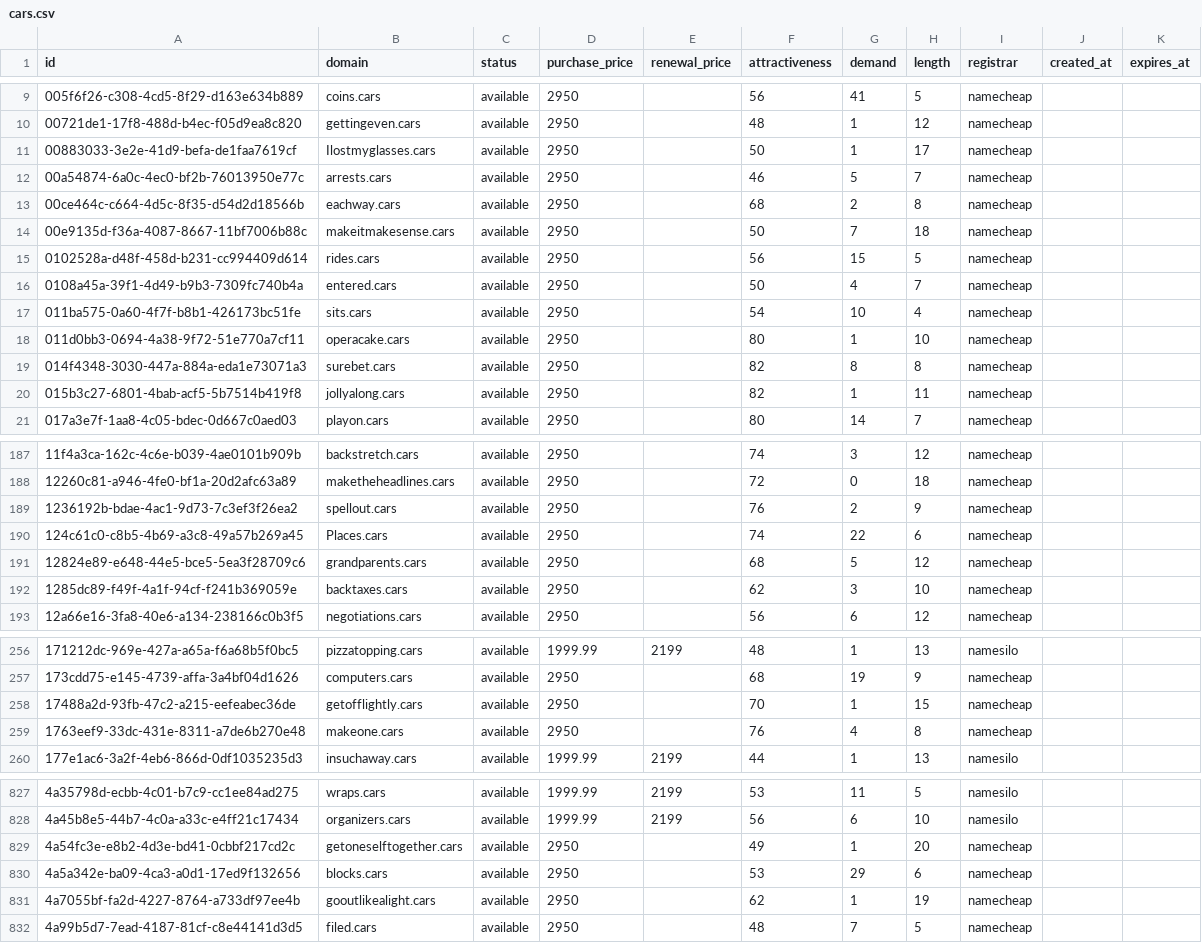
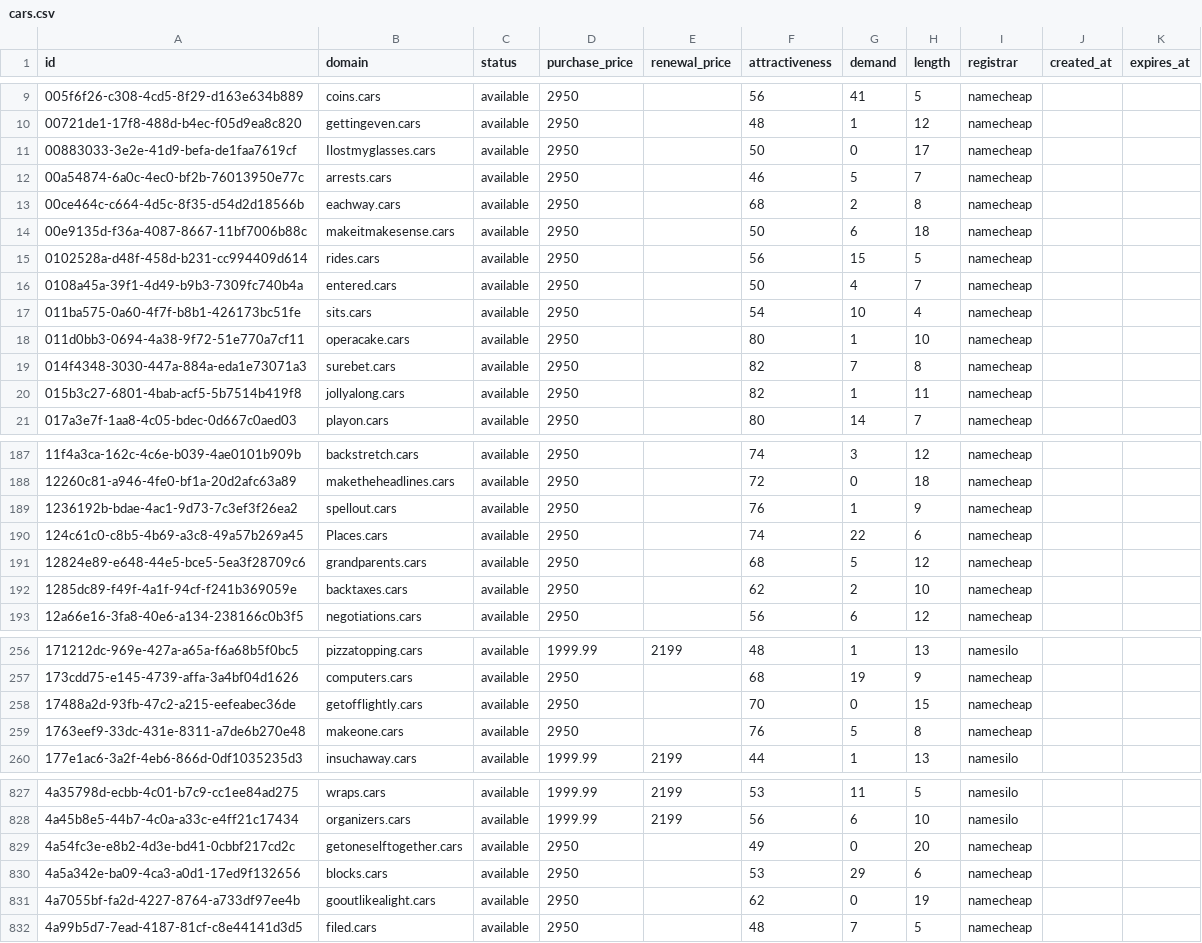
Before and after one commit to UniqueDomains/cars-oneword-domains, a CSV file: cars.csv, drawn as a sheet; only a part is shown, gaps mark what is left out; the diff covers the shown part only.

Commit message:
Domains update

```diff
--- a/cars.csv
+++ b/cars.csv
@@ -10,6 +10,6 @@ id,domain,status,purchase_price,renewal_price,attractiveness,demand,length,regis
 00721de1-17f8-488d-b4ec-f05d9ea8c820,gettingeven.cars,available,2950,,48,1,12,namecheap,,
-00883033-3e2e-41d9-befa-de1faa7619cf,Ilostmyglasses.cars,available,2950,,50,1,17,namecheap,,
+00883033-3e2e-41d9-befa-de1faa7619cf,Ilostmyglasses.cars,available,2950,,50,0,17,namecheap,,
 00a54874-6a0c-4ec0-bf2b-76013950e77c,arrests.cars,available,2950,,46,5,7,namecheap,,
 00ce464c-c664-4d5c-8f35-d54d2d18566b,eachway.cars,available,2950,,68,2,8,namecheap,,
-00e9135d-f36a-4087-8667-11bf7006b88c,makeitmakesense.cars,available,2950,,50,7,18,namecheap,,
+00e9135d-f36a-4087-8667-11bf7006b88c,makeitmakesense.cars,available,2950,,50,6,18,namecheap,,
 0102528a-d48f-458d-b231-cc994409d614,rides.cars,available,2950,,56,15,5,namecheap,,
@@ -18,3 +18,3 @@ id,domain,status,purchase_price,renewal_price,attractiveness,demand,length,regis
 011d0bb3-0694-4a38-9f72-51e770a7cf11,operacake.cars,available,2950,,80,1,10,namecheap,,
-014f4348-3030-447a-884a-eda1e73071a3,surebet.cars,available,2950,,82,8,8,namecheap,,
+014f4348-3030-447a-884a-eda1e73071a3,surebet.cars,available,2950,,82,7,8,namecheap,,
 015b3c27-6801-4bab-acf5-5b7514b419f8,jollyalong.cars,available,2950,,82,1,11,namecheap,,
@@ -188,6 +188,6 @@ id,domain,status,purchase_price,renewal_price,attractiveness,demand,length,regis
 12260c81-a946-4fe0-bf1a-20d2afc63a89,maketheheadlines.cars,available,2950,,72,0,18,namecheap,,
-1236192b-bdae-4ac1-9d73-7c3ef3f26ea2,spellout.cars,available,2950,,76,2,9,namecheap,,
+1236192b-bdae-4ac1-9d73-7c3ef3f26ea2,spellout.cars,available,2950,,76,1,9,namecheap,,
 124c61c0-c8b5-4b69-a3c8-49a57b269a45,Places.cars,available,2950,,74,22,6,namecheap,,
 12824e89-e648-44e5-bce5-5ea3f28709c6,grandparents.cars,available,2950,,68,5,12,namecheap,,
-1285dc89-f49f-4a1f-94cf-f241b369059e,backtaxes.cars,available,2950,,62,3,10,namecheap,,
+1285dc89-f49f-4a1f-94cf-f241b369059e,backtaxes.cars,available,2950,,62,2,10,namecheap,,
 12a66e16-3fa8-40e6-a134-238166c0b3f5,negotiations.cars,available,2950,,56,6,12,namecheap,,
@@ -257,4 +257,4 @@ id,domain,status,purchase_price,renewal_price,attractiveness,demand,length,regis
 173cdd75-e145-4739-affa-3a4bf04d1626,computers.cars,available,2950,,68,19,9,namecheap,,
-17488a2d-93fb-47c2-a215-eefeabec36de,getofflightly.cars,available,2950,,70,1,15,namecheap,,
-1763eef9-33dc-431e-8311-a7de6b270e48,makeone.cars,available,2950,,76,4,8,namecheap,,
+17488a2d-93fb-47c2-a215-eefeabec36de,getofflightly.cars,available,2950,,70,0,15,namecheap,,
+1763eef9-33dc-431e-8311-a7de6b270e48,makeone.cars,available,2950,,76,5,8,namecheap,,
 177e1ac6-3a2f-4eb6-866d-0df1035235d3,insuchaway.cars,available,1999.99,2199,44,1,13,namesilo,,
@@ -828,5 +828,5 @@ id,domain,status,purchase_price,renewal_price,attractiveness,demand,length,regis
 4a45b8e5-44b7-4c0a-a33c-e4ff21c17434,organizers.cars,available,1999.99,2199,56,6,10,namesilo,,
-4a54fc3e-e8b2-4d3e-bd41-0cbbf217cd2c,getoneselftogether.cars,available,2950,,49,1,20,namecheap,,
+4a54fc3e-e8b2-4d3e-bd41-0cbbf217cd2c,getoneselftogether.cars,available,2950,,49,0,20,namecheap,,
 4a5a342e-ba09-4ca3-a0d1-17ed9f132656,blocks.cars,available,2950,,53,29,6,namecheap,,
-4a7055bf-fa2d-4227-8764-a733df97ee4b,gooutlikealight.cars,available,2950,,62,1,19,namecheap,,
+4a7055bf-fa2d-4227-8764-a733df97ee4b,gooutlikealight.cars,available,2950,,62,0,19,namecheap,,
 4a99b5d7-7ead-4187-81cf-c8e44141d3d5,filed.cars,available,2950,,48,7,5,namecheap,,
```
Also changed, not shown: 32 edited cells elsewhere in this file, 4 other files.
